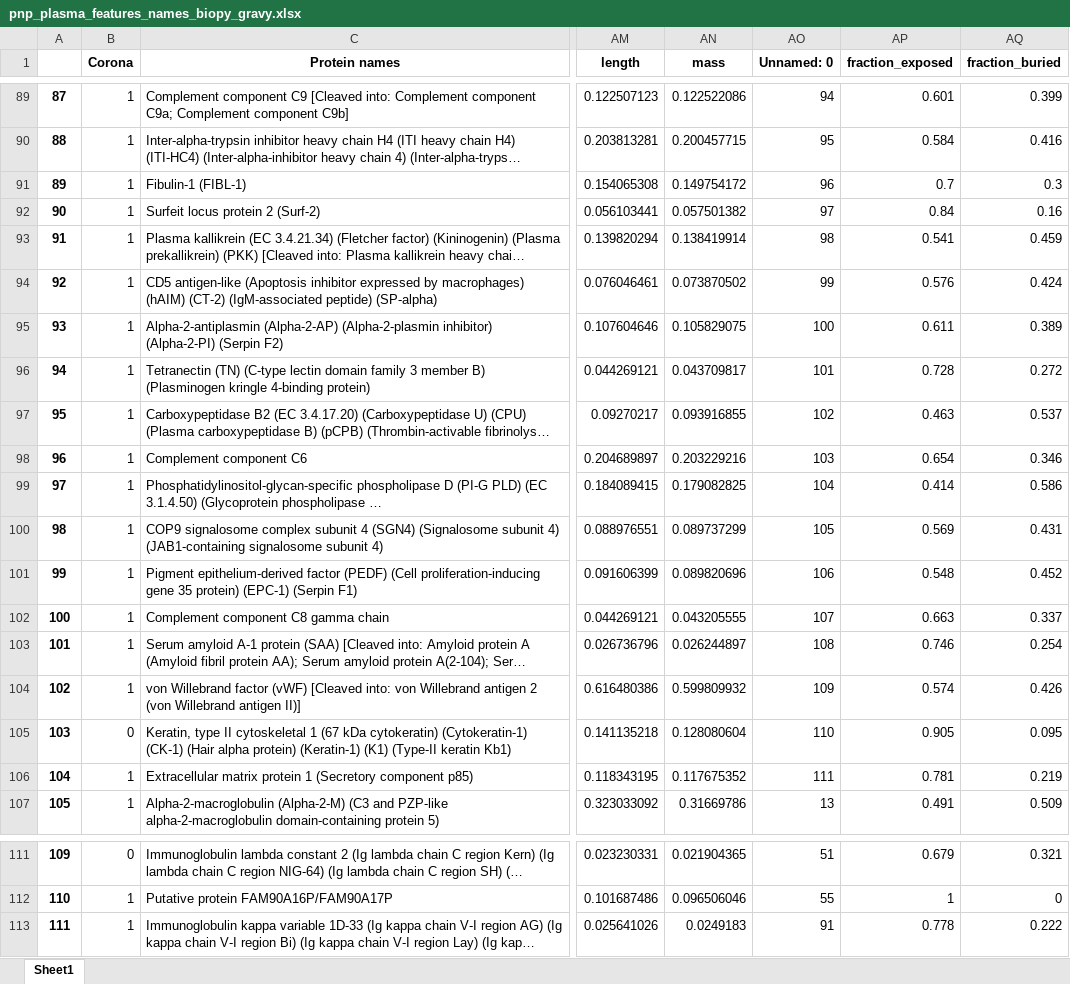
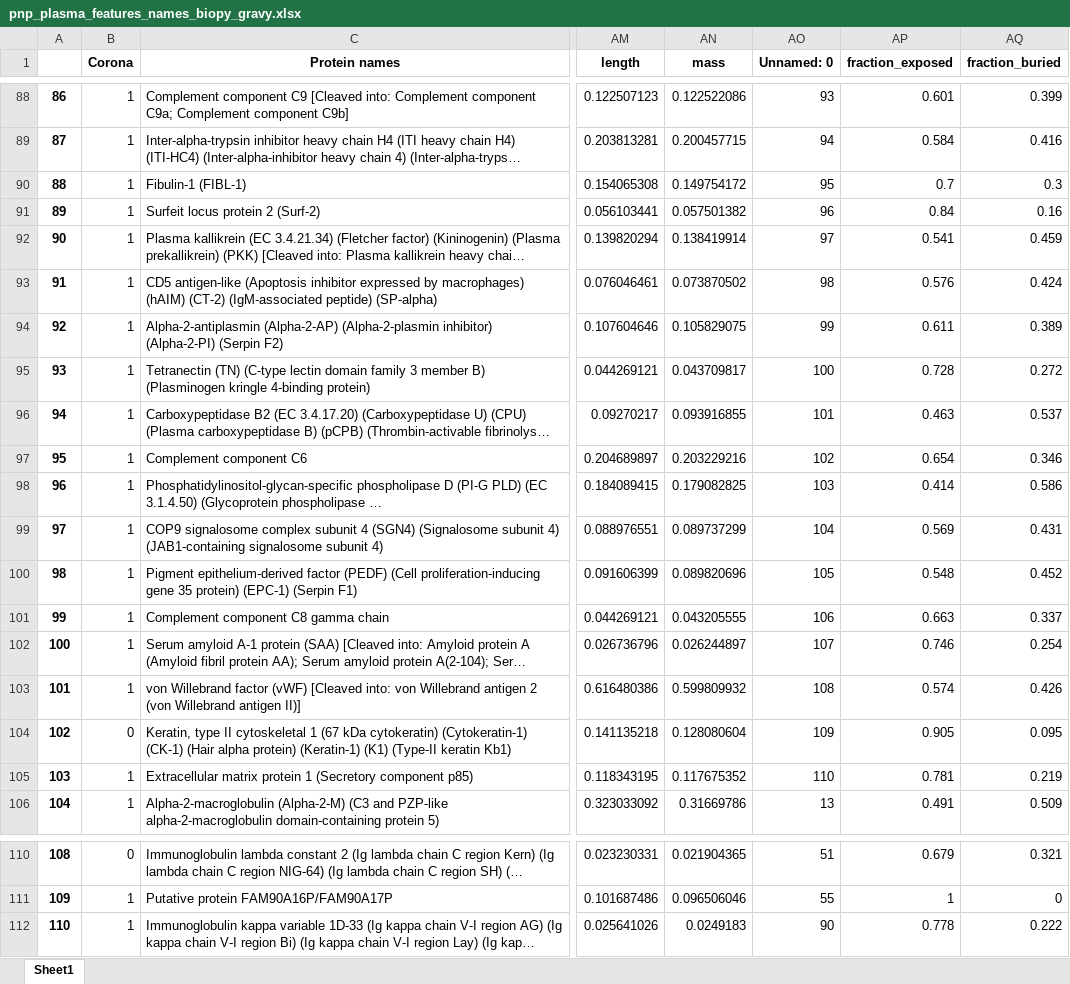
Before and after one commit to Randhal1/swnt-protein-corona-ML, an Excel workbook: data/pnp_plasma_features_names_biopy_gravy.xlsx, sheet Sheet1, drawn as a sheet; only a part is shown, gaps mark what is left out; long unchanged cells end in …; values as stored, in another font and other column widths than the file's, no borders; addresses are those after the commit; the diff covers the shown part only; the diff names each change by its address in the sheet, - before the commit and + after, or states it on an @@ line.

```diff
--- a/data/pnp_plasma_features_names_biopy_gravy.xlsx (sheet Sheet1)
+++ b/data/pnp_plasma_features_names_biopy_gravy.xlsx (sheet Sheet1)
@@ column A renumbered from row 62 down @@
-AO88 (Unnamed: 0): 94
+AO88 (Unnamed: 0): 93
-AO89 (Unnamed: 0): 95
+AO89 (Unnamed: 0): 94
-AO90 (Unnamed: 0): 96
+AO90 (Unnamed: 0): 95
-AO91 (Unnamed: 0): 97
+AO91 (Unnamed: 0): 96
-AO92 (Unnamed: 0): 98
+AO92 (Unnamed: 0): 97
-AO93 (Unnamed: 0): 99
+AO93 (Unnamed: 0): 98
-AO94 (Unnamed: 0): 100
+AO94 (Unnamed: 0): 99
-AO95 (Unnamed: 0): 101
+AO95 (Unnamed: 0): 100
-AO96 (Unnamed: 0): 102
+AO96 (Unnamed: 0): 101
-AO97 (Unnamed: 0): 103
+AO97 (Unnamed: 0): 102
-AO98 (Unnamed: 0): 104
+AO98 (Unnamed: 0): 103
-AO99 (Unnamed: 0): 105
+AO99 (Unnamed: 0): 104
-AO100 (Unnamed: 0): 106
+AO100 (Unnamed: 0): 105
-AO101 (Unnamed: 0): 107
+AO101 (Unnamed: 0): 106
-AO102 (Unnamed: 0): 108
+AO102 (Unnamed: 0): 107
-AO103 (Unnamed: 0): 109
+AO103 (Unnamed: 0): 108
-AO104 (Unnamed: 0): 110
+AO104 (Unnamed: 0): 109
-AO105 (Unnamed: 0): 111
+AO105 (Unnamed: 0): 110
-AO112 (Unnamed: 0): 91
+AO112 (Unnamed: 0): 90
```
Also changed, not shown: 1 removed row and 26 edited cells elsewhere in this sheet, data/pnp_csf_features_names_biopy_gravy.xlsx, example_name.xlsx, 12 other files.
